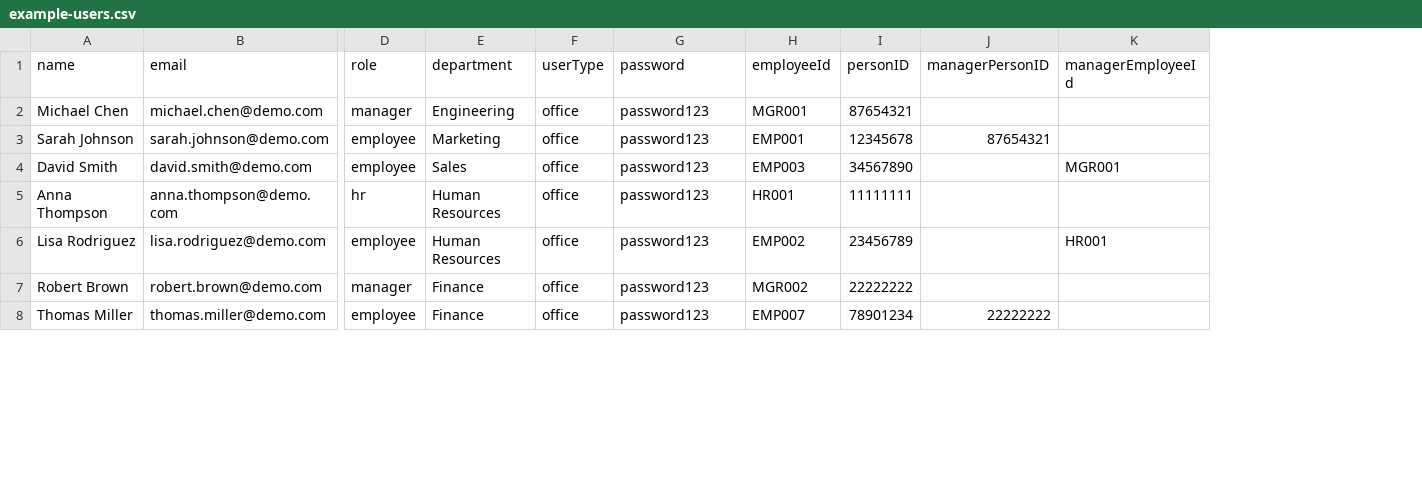
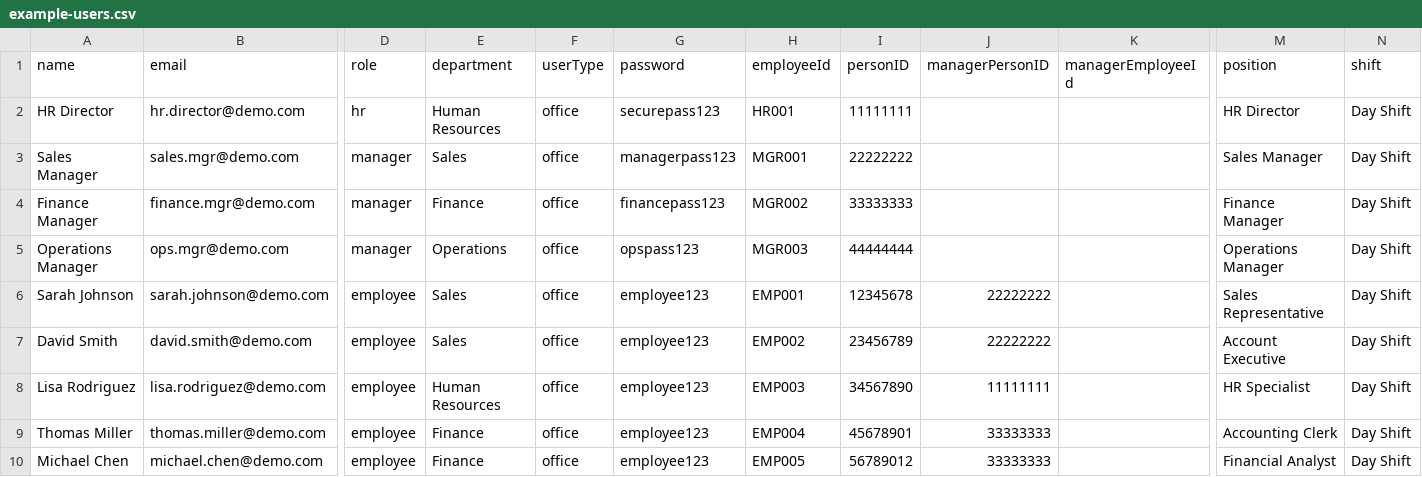
Before and after one commit to ing-organizacional/performance-mgmt, a CSV file: public/example-users.csv, drawn as a sheet; only a part is shown, gaps mark what is left out; removed rows and columns are numbered as before the commit, all else as after; rows hold the shown columns only; the diff covers the shown part only; the diff names each change by its address in the sheet, - before the commit and + after, or states it on an @@ line.

```diff
--- a/public/example-users.csv
+++ b/public/example-users.csv
+column M (position), row 3: Sales Manager; rows 6-9: Sales Representative | Account Executive | HR Specialist | Accounting Clerk
+column N (shift), row 3: Day Shift; rows 6-9: all Day Shift
+row 2: HR Director | hr.director@demo.com | hr | Human Resources | office | securepass123 | HR001 | 11111111 |  |  | HR Director | Day Shift
-A3 (name): Michael Chen
+A3 (name): Sales Manager
-B3 (email): michael.chen@demo.com
+B3 (email): sales.mgr@demo.com
-E3 (department): Engineering
+E3 (department): Sales
-G3 (password): password123
+G3 (password): managerpass123
-I3 (personID): 87654321
+I3 (personID): 22222222
+row 4: Finance Manager | finance.mgr@demo.com | manager | Finance | office | financepass123 | MGR002 | 33333333 |  |  | Finance Manager | Day Shift
+row 5: Operations Manager | ops.mgr@demo.com | manager | Operations | office | opspass123 | MGR003 | 44444444 |  |  | Operations Manager | Day Shift
-E6 (department): Marketing
+E6 (department): Sales
-G6:G7 (password): password123
+G6:G7 (password): employee123
-J6 (managerPersonID): 87654321
+J6 (managerPersonID): 22222222
-H7 (employeeId): EMP003
+H7 (employeeId): EMP002
-I7 (personID): 34567890
+I7 (personID): 23456789
-J7 (managerPersonID): (empty)
+J7 (managerPersonID): 22222222
-K7 (managerEmployeeId): MGR001
+K7 (managerEmployeeId): (empty)
-row 5: Anna Thompson | anna.thompson@demo.com | hr | Human Resources | office | password123 | HR001 | 11111111
-G8 (password): password123
+G8 (password): employee123
-H8 (employeeId): EMP002
+H8 (employeeId): EMP003
-I8 (personID): 23456789
+I8 (personID): 34567890
-J8 (managerPersonID): (empty)
+J8 (managerPersonID): 11111111
-K8 (managerEmployeeId): HR001
+K8 (managerEmployeeId): (empty)
-row 7: Robert Brown | robert.brown@demo.com | manager | Finance | office | password123 | MGR002 | 22222222
-G9 (password): password123
+G9 (password): employee123
-H9 (employeeId): EMP007
+H9 (employeeId): EMP004
-I9 (personID): 78901234
+I9 (personID): 45678901
-J9 (managerPersonID): 22222222
+J9 (managerPersonID): 33333333
+row 10: Michael Chen | michael.chen@demo.com | employee | Finance | office | employee123 | EMP005 | 56789012 | 33333333 |  | Financial Analyst | Day Shift
```
Also changed, not shown: 2 added rows and 14 edited cells elsewhere in this file, public/example-users-advanced.csv, public/user-import-template.csv, 1 other file.
